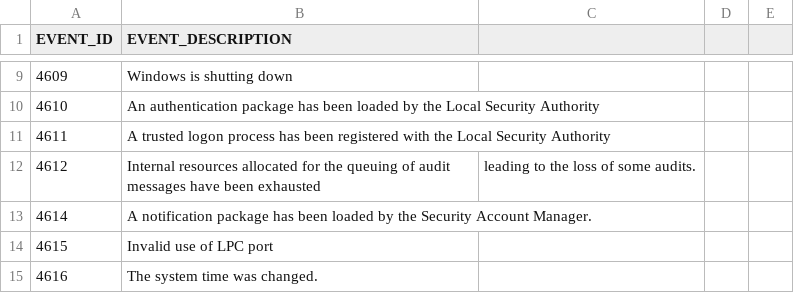
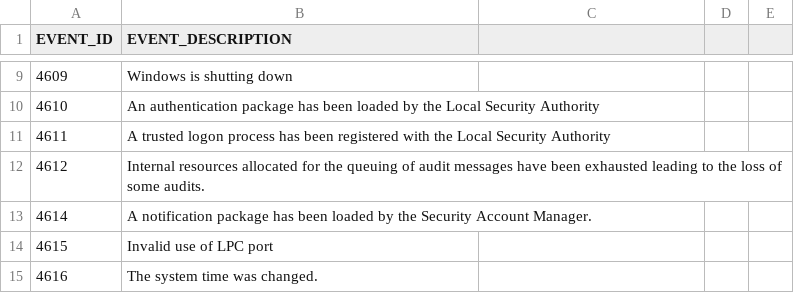
Before and after one commit to SChanutinCyberTAC/WinEventList, a CSV file: Windows Event IDs.csv, drawn as a sheet; only a part is shown, gaps mark what is left out.

Commit message:
Update Windows Event IDs.csv

```diff
--- a/Windows Event IDs.csv
+++ b/Windows Event IDs.csv
@@ -11,3 +11,3 @@ EVENT_ID,EVENT_DESCRIPTION
 4611,A trusted logon process has been registered with the Local Security Authority
-4612,Internal resources allocated for the queuing of audit messages have been exhausted, leading to the loss of some audits.
+4612,Internal resources allocated for the queuing of audit messages have been exhausted leading to the loss of some audits.
 4614,A notification package has been loaded by the Security Account Manager.
```
